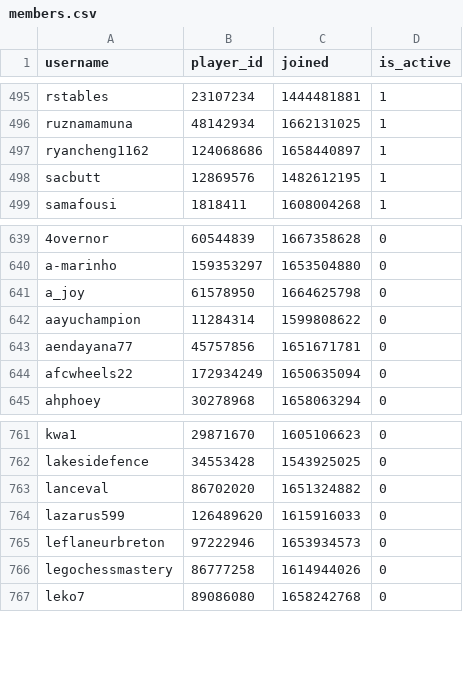
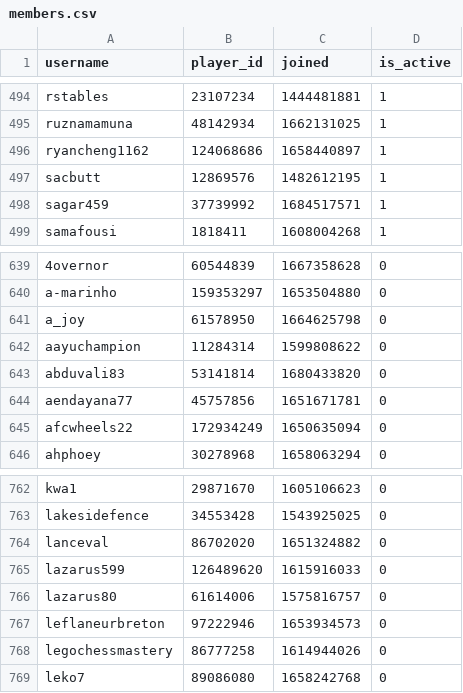
Before and after one commit to Sootopolis/chess-club-admin-system, a CSV file: csv_files/the-great-british-empire/members.csv, drawn as a sheet; only a part is shown, gaps mark what is left out; the diff covers the shown part only; the diff names each change by its address in the sheet, - before the commit and + after, or states it on an @@ line.

```diff
--- a/csv_files/the-great-british-empire/members.csv
+++ b/csv_files/the-great-british-empire/members.csv
+row 498: sagar459 | 37739992 | 1684517571 | 1
+row 643: abduvali83 | 53141814 | 1680433820 | 0
+row 766: lazarus80 | 61614006 | 1575816757 | 0
```
Also changed, not shown: 2 added rows and 3 removed rows elsewhere in this file.
